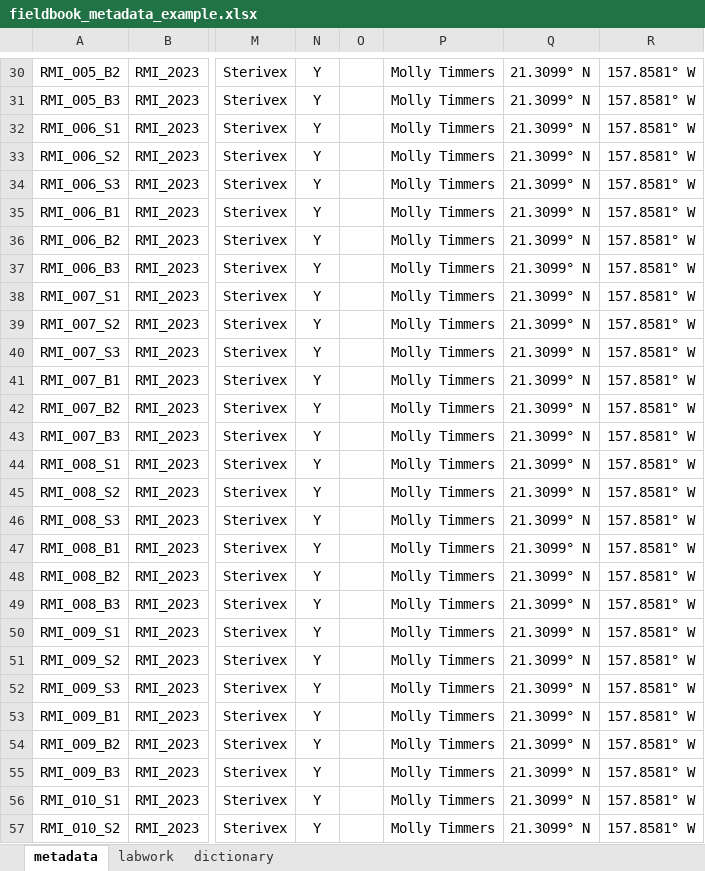
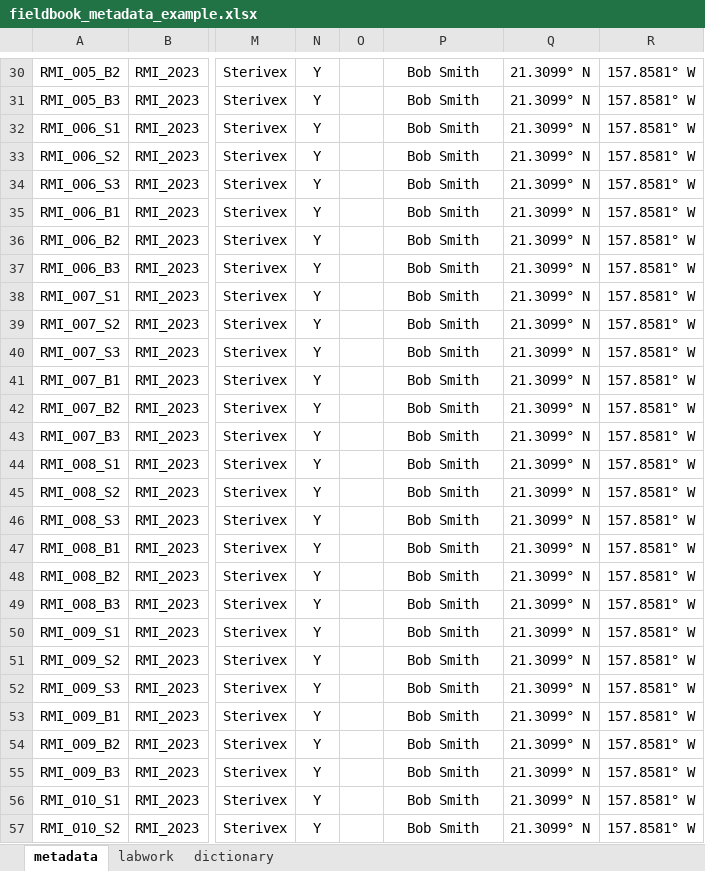
Before and after one commit to ksawatzki/pristinedna-archive, an Excel workbook: templates/fieldbook_metadata_example.xlsx, sheet metadata, drawn as a sheet; only a part is shown, gaps mark what is left out; values as stored, in another font and other column widths than the file's, no borders; the diff covers the shown part only; the diff names each change by its address in the sheet, - before the commit and + after, or states it on an @@ line.

```diff
--- a/templates/fieldbook_metadata_example.xlsx (sheet metadata)
+++ b/templates/fieldbook_metadata_example.xlsx (sheet metadata)
-P30:P57: Molly Timmers
+P30:P57: Bob Smith
```
Also changed, not shown: 142 edited cells elsewhere in this sheet, 5 other files.
